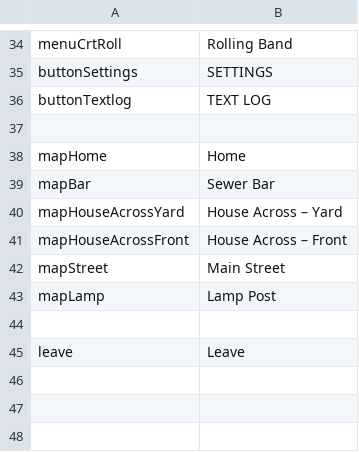
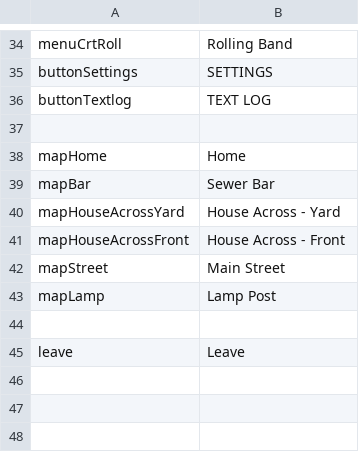
Before and after one commit to kazak29/Spooktober_2026_GameJam, a CSV file: datafiles/ui.csv, drawn as a sheet; only a part is shown, gaps mark what is left out.

```diff
--- a/datafiles/ui.csv
+++ b/datafiles/ui.csv
@@ -39,4 +39,4 @@ mapHome,Home
 mapBar,Sewer Bar
-mapHouseAcrossYard,House Across – Yard
-mapHouseAcrossFront,House Across – Front
+mapHouseAcrossYard,House Across - Yard
+mapHouseAcrossFront,House Across - Front
 mapStreet,Main Street
```
Also changed, not shown: 6 other files.
